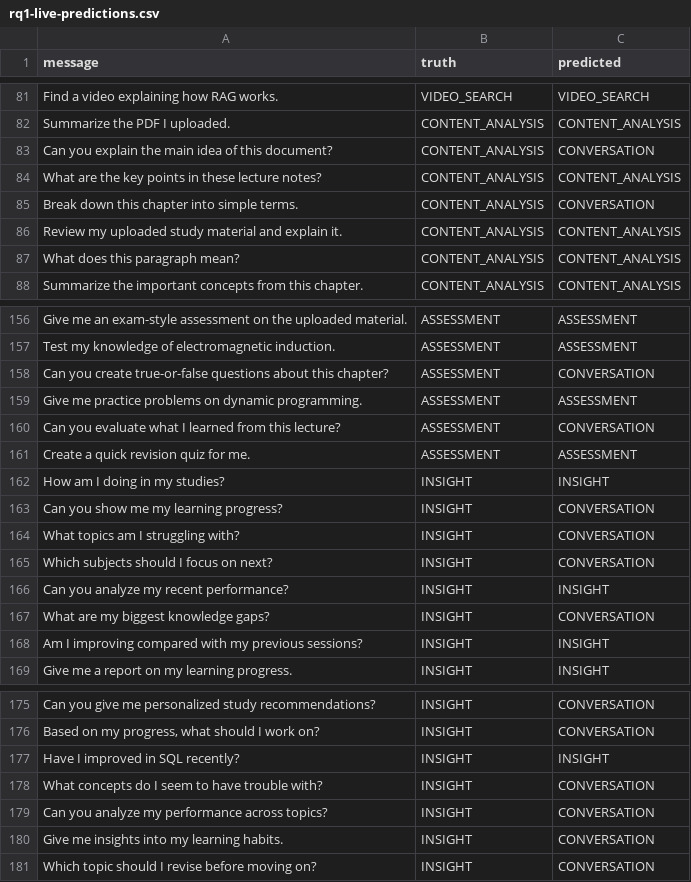
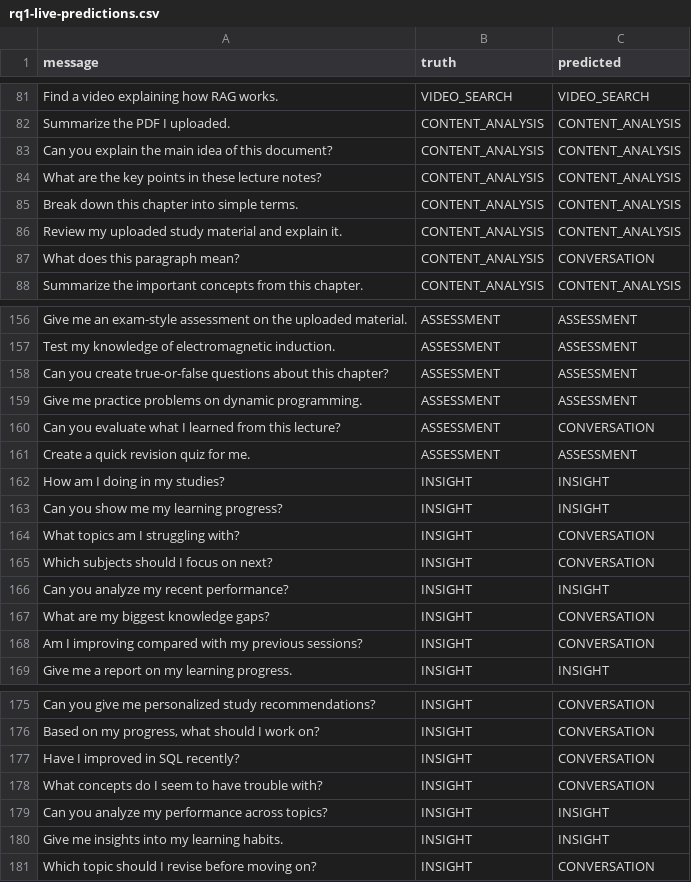
Before and after one commit to DevelSSN/ai-lms, a CSV file: evaluation/rq1-live-predictions.csv, drawn as a sheet; only a part is shown, gaps mark what is left out; the diff covers the shown part only.

```diff
--- a/evaluation/rq1-live-predictions.csv
+++ b/evaluation/rq1-live-predictions.csv
@@ -82,7 +82,7 @@ Find a video explaining how RAG works.,VIDEO_SEARCH,VIDEO_SEARCH
 Summarize the PDF I uploaded.,CONTENT_ANALYSIS,CONTENT_ANALYSIS
-Can you explain the main idea of this document?,CONTENT_ANALYSIS,CONVERSATION
+Can you explain the main idea of this document?,CONTENT_ANALYSIS,CONTENT_ANALYSIS
 What are the key points in these lecture notes?,CONTENT_ANALYSIS,CONTENT_ANALYSIS
-Break down this chapter into simple terms.,CONTENT_ANALYSIS,CONVERSATION
+Break down this chapter into simple terms.,CONTENT_ANALYSIS,CONTENT_ANALYSIS
 Review my uploaded study material and explain it.,CONTENT_ANALYSIS,CONTENT_ANALYSIS
-What does this paragraph mean?,CONTENT_ANALYSIS,CONTENT_ANALYSIS
+What does this paragraph mean?,CONTENT_ANALYSIS,CONVERSATION
 Summarize the important concepts from this chapter.,CONTENT_ANALYSIS,CONTENT_ANALYSIS
@@ -157,3 +157,3 @@ Give me an exam-style assessment on the uploaded material.,ASSESSMENT,ASSESSMENT
 Test my knowledge of electromagnetic induction.,ASSESSMENT,ASSESSMENT
-Can you create true-or-false questions about this chapter?,ASSESSMENT,CONVERSATION
+Can you create true-or-false questions about this chapter?,ASSESSMENT,ASSESSMENT
 Give me practice problems on dynamic programming.,ASSESSMENT,ASSESSMENT
@@ -162,3 +162,3 @@ Create a quick revision quiz for me.,ASSESSMENT,ASSESSMENT
 How am I doing in my studies?,INSIGHT,INSIGHT
-Can you show me my learning progress?,INSIGHT,CONVERSATION
+Can you show me my learning progress?,INSIGHT,INSIGHT
 What topics am I struggling with?,INSIGHT,CONVERSATION
@@ -167,3 +167,3 @@ Can you analyze my recent performance?,INSIGHT,INSIGHT
 What are my biggest knowledge gaps?,INSIGHT,CONVERSATION
-Am I improving compared with my previous sessions?,INSIGHT,INSIGHT
+Am I improving compared with my previous sessions?,INSIGHT,CONVERSATION
 Give me a report on my learning progress.,INSIGHT,INSIGHT
@@ -176,6 +176,6 @@ Can you give me personalized study recommendations?,INSIGHT,CONVERSATION
 "Based on my progress, what should I work on?",INSIGHT,CONVERSATION
-Have I improved in SQL recently?,INSIGHT,INSIGHT
+Have I improved in SQL recently?,INSIGHT,CONVERSATION
 What concepts do I seem to have trouble with?,INSIGHT,CONVERSATION
-Can you analyze my performance across topics?,INSIGHT,CONVERSATION
-Give me insights into my learning habits.,INSIGHT,CONVERSATION
+Can you analyze my performance across topics?,INSIGHT,INSIGHT
+Give me insights into my learning habits.,INSIGHT,INSIGHT
 Which topic should I revise before moving on?,INSIGHT,CONVERSATION
```
Also changed, not shown: 17 edited cells elsewhere in this file, evaluation/rq1-latencies.csv, 12 other files.
